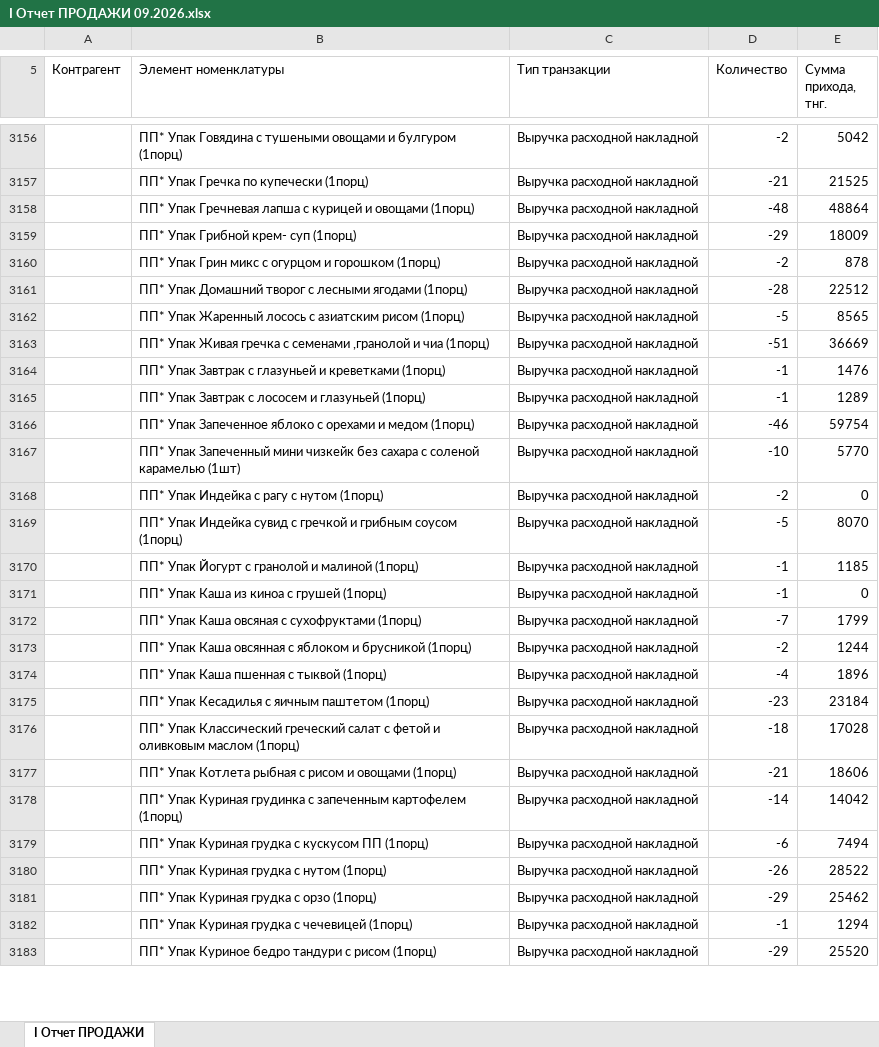
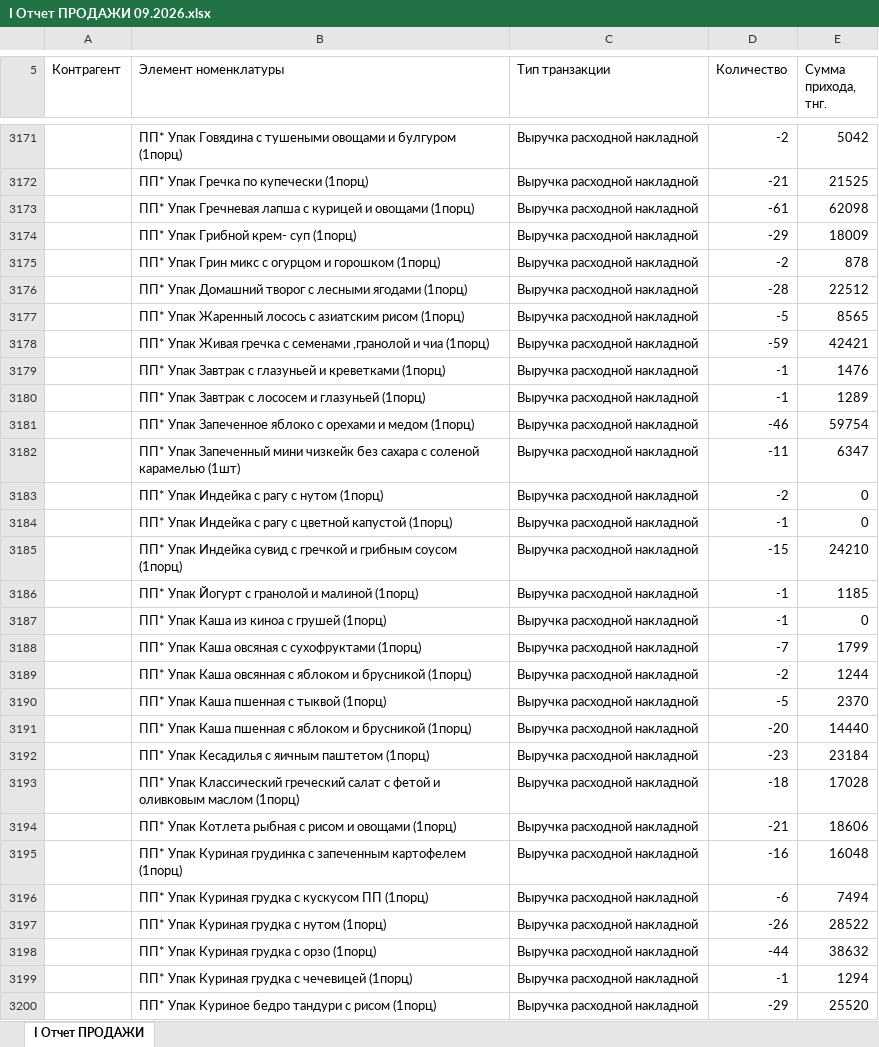
Before and after one commit to Olgagerassimenko/fin-director, an Excel workbook: I Отчет ПРОДАЖИ 09.2026.xlsx, sheet I Отчет ПРОДАЖИ, drawn as a sheet; only a part is shown, gaps mark what is left out; values as stored, in another font and other column widths than the file's, no borders; addresses are those after the commit; the diff covers the shown part only; the diff names each change by its address in the sheet, - before the commit and + after, or states it on an @@ line.

```diff
--- a/I Отчет ПРОДАЖИ 09.2026.xlsx (sheet I Отчет ПРОДАЖИ)
+++ b/I Отчет ПРОДАЖИ 09.2026.xlsx (sheet I Отчет ПРОДАЖИ)
-D3173 (Количество): -48
+D3173 (Количество): -61
-E3173 (Сумма прихода, тнг.): 48864
+E3173 (Сумма прихода, тнг.): 62098
-D3178 (Количество): -51
+D3178 (Количество): -59
-E3178 (Сумма прихода, тнг.): 36669
+E3178 (Сумма прихода, тнг.): 42421
-D3182 (Количество): -10
+D3182 (Количество): -11
-E3182 (Сумма прихода, тнг.): 5770
+E3182 (Сумма прихода, тнг.): 6347
+row 3184:  | ПП* Упак Индейка с рагу с цветной капустой (1порц) | Выручка расходной накладной | -1 | 0
-D3185 (Количество): -5
+D3185 (Количество): -15
-E3185 (Сумма прихода, тнг.): 8070
+E3185 (Сумма прихода, тнг.): 24210
-D3190 (Количество): -4
+D3190 (Количество): -5
-E3190 (Сумма прихода, тнг.): 1896
+E3190 (Сумма прихода, тнг.): 2370
+row 3191:  | ПП* Упак Каша пшенная с яблоком и брусникой (1порц) | Выручка расходной накладной | -20 | 14440
-D3195 (Количество): -14
+D3195 (Количество): -16
-E3195 (Сумма прихода, тнг.): 14042
+E3195 (Сумма прихода, тнг.): 16048
-D3198 (Количество): -29
+D3198 (Количество): -44
-E3198 (Сумма прихода, тнг.): 25462
+E3198 (Сумма прихода, тнг.): 38632
```
Also changed, not shown: 67 added rows and 60 edited cells elsewhere in this sheet, I Отчет ПРОДАЖИ 01.2026.xlsx, I Отчет ПРОДАЖИ 02.2026.xlsx, 32 other files.
